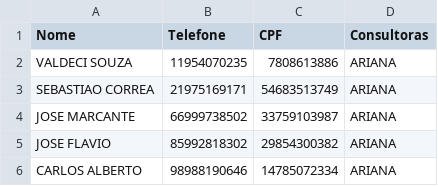
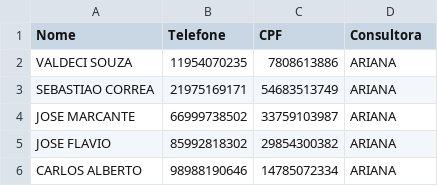
Before and after one commit to sousas2ds/Contatos, a CSV file: contatos-ariana.csv, drawn as a sheet; only a part is shown.

Commit message:
Update contatos-ariana.csv

```diff
--- a/contatos-ariana.csv
+++ b/contatos-ariana.csv
@@ -1,2 +1,2 @@
-Nome;Telefone;CPF;Consultoras
+Nome;Telefone;CPF;Consultora
 VALDECI SOUZA;11954070235;7808613886;ARIANA
```
